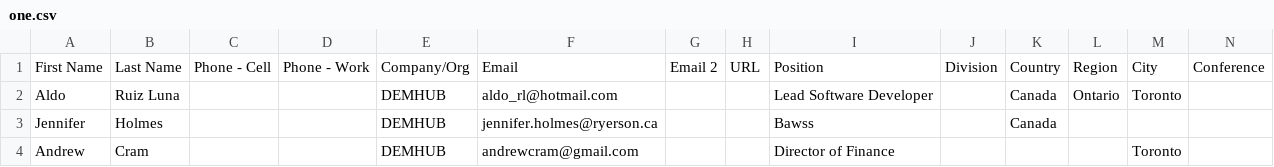
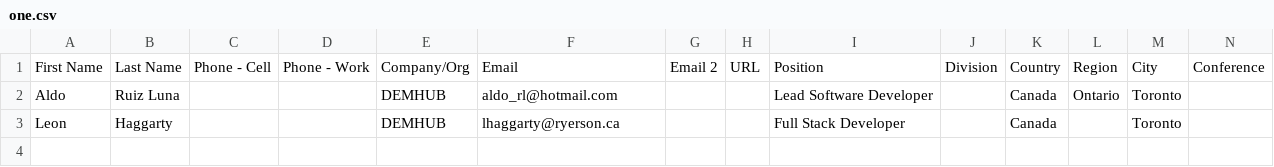
Before and after one commit to 41835478/demhub, a CSV file: database/data/iaem_conference/one.csv, drawn as a sheet; removed rows and columns are numbered as before the commit, all else as after; the diff names each change by its address in the sheet, - before the commit and + after, or states it on an @@ line.

```diff
--- a/database/data/iaem_conference/one.csv
+++ b/database/data/iaem_conference/one.csv
-row 3: Jennifer | Holmes |  |  | DEMHUB | jennifer.holmes@ryerson.ca |  |  | Bawss |  | Canada
-row 4: Andrew | Cram |  |  | DEMHUB | andrewcram@gmail.com |  |  | Director of Finance |  |  |  | Toronto
+row 3: Leon | Haggarty |  |  | DEMHUB | lhaggarty@ryerson.ca |  |  | Full Stack Developer |  | Canada |  | Toronto
```
Also changed, not shown: database/data/iaem_conference/two.csv, 19 other files.
